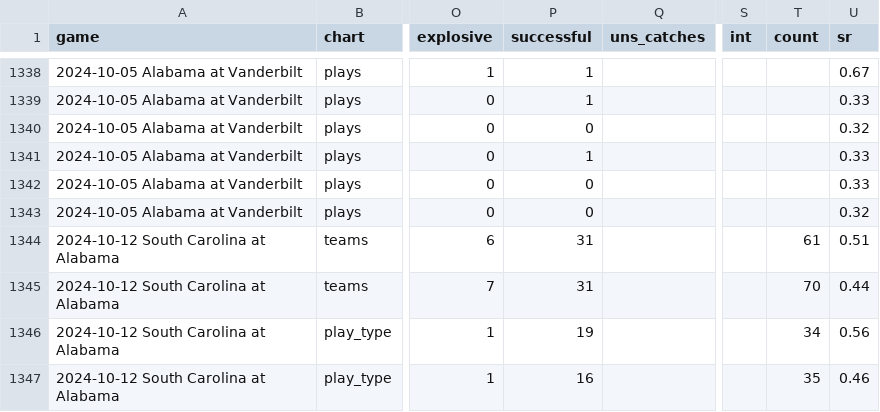
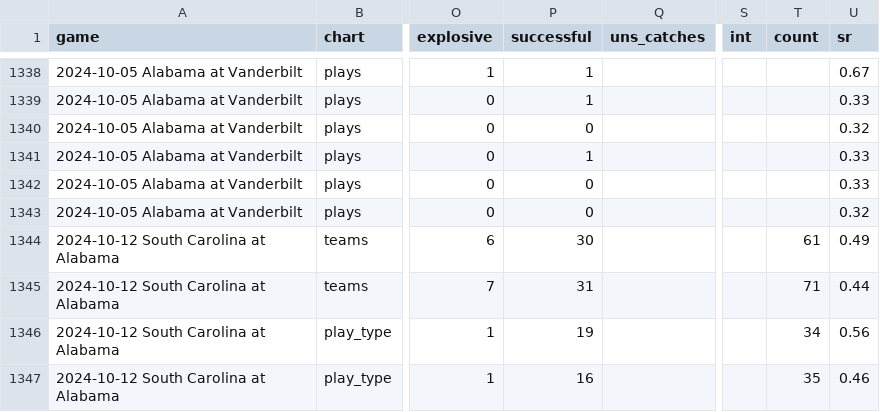
Before and after one commit to couchUX/couchux.github.io, a CSV file: RBR_charts/cfb-charts/csv/srxr-all-games-2024.csv, drawn as a sheet; only a part is shown, gaps mark what is left out; the diff covers the shown part only; the diff names each change by its address in the sheet, - before the commit and + after, or states it on an @@ line.

```diff
--- a/RBR_charts/cfb-charts/csv/srxr-all-games-2024.csv
+++ b/RBR_charts/cfb-charts/csv/srxr-all-games-2024.csv
-P1344 (successful): 31
+P1344 (successful): 30
-U1344 (sr): 0.51
+U1344 (sr): 0.49
-T1345 (count): 70
+T1345 (count): 71
```
Also changed, not shown: 1 added row and 75 edited cells elsewhere in this file.
